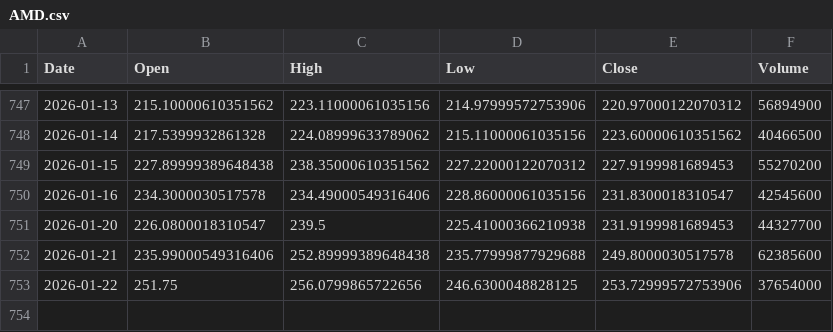
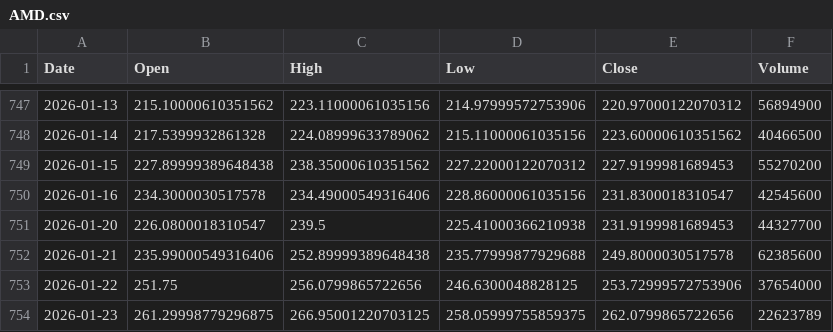
Before and after one commit to aadey002/Stock-agent-, a CSV file: data/AMD.csv, drawn as a sheet; only a part is shown, gaps mark what is left out; the diff names each change by its address in the sheet, - before the commit and + after, or states it on an @@ line.

```diff
--- a/data/AMD.csv
+++ b/data/AMD.csv
+row 754: 2026-01-23 | 261.29998779296875 | 266.95001220703125 | 258.05999755859375 | 262.0799865722656 | 22623789
```
Also changed, not shown: data/AAPL.csv, data/CRM.csv, 42 other files.
